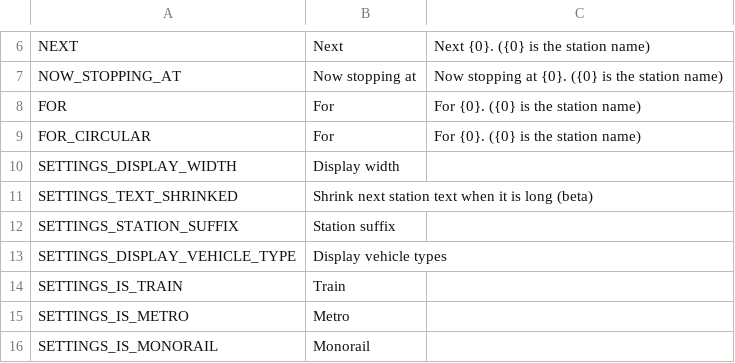
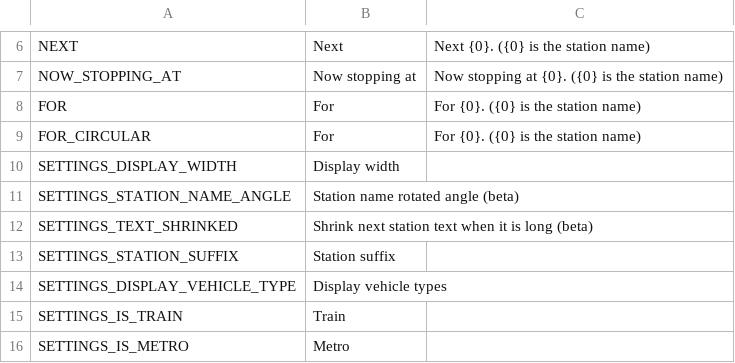
Before and after one commit to will258012/TrainDisplayLocale, a CSV file: en-EN.csv, drawn as a sheet; only a part is shown, gaps mark what is left out; the shorter side is filled out with more unchanged rows.

Commit message:
Update translations (v1.4.3)

```diff
--- a/en-EN.csv
+++ b/en-EN.csv
@@ -10,2 +10,3 @@
 "SETTINGS_DISPLAY_WIDTH","Display width",""
+"SETTINGS_STATION_NAME_ANGLE","Station name rotated angle (beta)"
 "SETTINGS_TEXT_SHRINKED","Shrink next station text when it is long (beta)",""
```
Also changed, not shown: zh-CN.csv.
